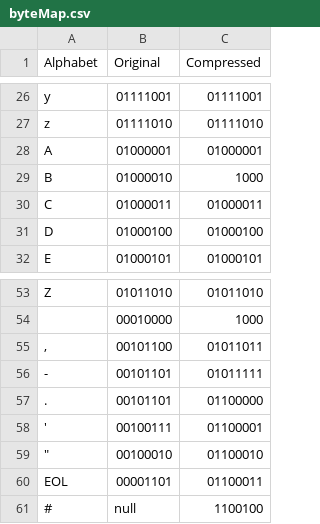
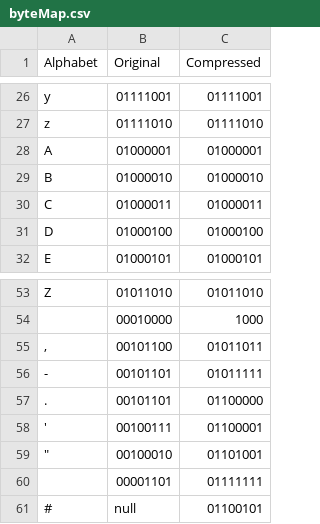
Before and after one commit to Adaboss/ECS-101-M011-Project1, a CSV file: byteMap.csv, drawn as a sheet; only a part is shown, gaps mark what is left out.

```diff
--- a/byteMap.csv
+++ b/byteMap.csv
@@ -28,3 +28,3 @@ z,01111010,01111010
 A,01000001,01000001
-B,01000010,1000
+B,01000010,01000010
 C,01000011,01000011
@@ -58,4 +58,5 @@ Z,01011010,01011010
 ',00100111,01100001
-"""",00100010,01100010
-EOL,00001101,01100011
-#,null,1100100
+"""",00100010,01101001
+"
+",00001101,01111111
+"#",null,01100101
```
Also changed, not shown: 4 other files.
